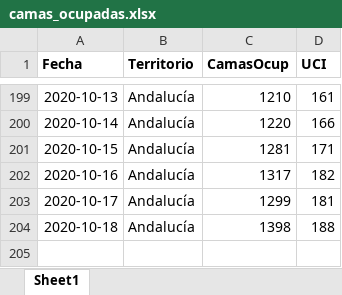
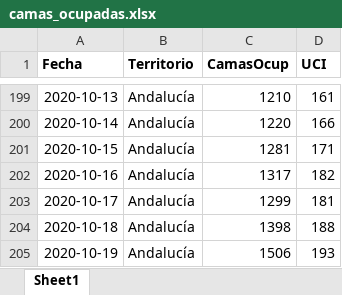
Before and after one commit to Pakillo/COVID19-Andalucia, an Excel workbook: datos/camas_ocupadas.xlsx, sheet Sheet1, drawn as a sheet; only a part is shown, gaps mark what is left out; values as stored, in another font and other column widths than the file's, no borders; the diff names each change by its address in the sheet, - before the commit and + after, or states it on an @@ line.

```diff
--- a/datos/camas_ocupadas.xlsx (sheet Sheet1)
+++ b/datos/camas_ocupadas.xlsx (sheet Sheet1)
+row 205: 2020-10-19 | Andalucía | 1506 | 193
```
Also changed, not shown: 41 other files.
